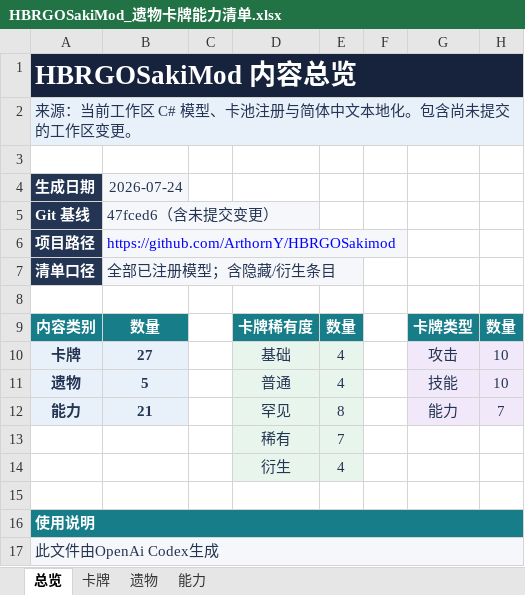
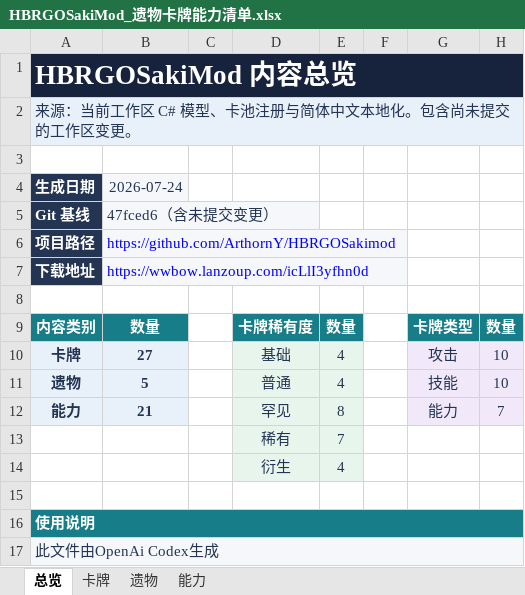
Before and after one commit to ArthornY/HBRGOSakimod, an Excel workbook: outputs/019f1ee9-cf73-70e3-9083-1350b711ecd8/HBRGOSakiMod_遗物卡牌能力清单.xlsx, sheet 总览, drawn as a sheet; values as stored, in another font and other column widths than the file's, no borders; removed rows and columns are numbered as before the commit, all else as after; the diff names each change by its address in the sheet, - before the commit and + after, or states it on an @@ line.

```diff
--- a/outputs/019f1ee9-cf73-70e3-9083-1350b711ecd8/HBRGOSakiMod_遗物卡牌能力清单.xlsx (sheet 总览)
+++ b/outputs/019f1ee9-cf73-70e3-9083-1350b711ecd8/HBRGOSakiMod_遗物卡牌能力清单.xlsx (sheet 总览)
-row 7: 清单口径 | 全部已注册模型；含隐藏/衍生条目
+row 7: 下载地址 | https://wwbow.lanzoup.com/icLlI3yfhn0d
```
Also changed, not shown: 5 other files.
